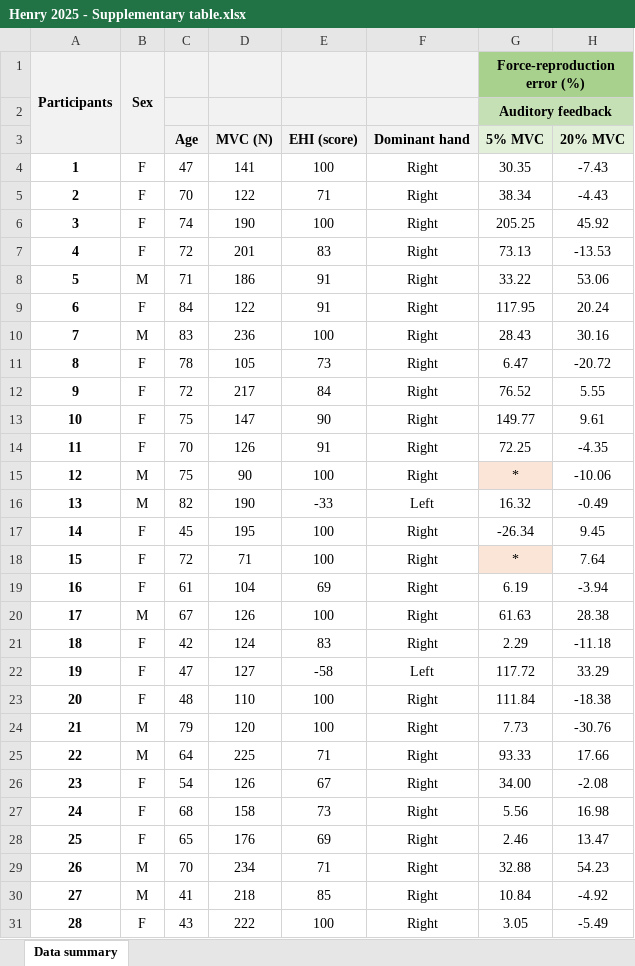
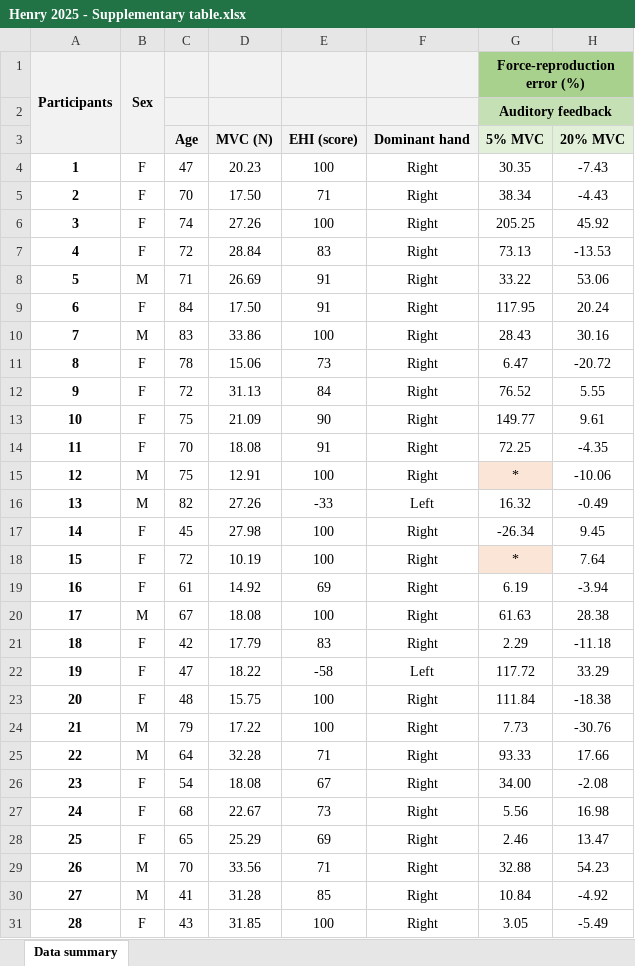
Before and after one commit to mehe4113/Neural-signal-processing, an Excel workbook: Supplemental data/Henry 2025 - Supplementary table.xlsx, sheet Data summary, drawn as a sheet; only a part is shown; values as stored, in another font and other column widths than the file's, no borders; the diff covers the shown part only; the diff names each change by its address in the sheet, - before the commit and + after, or states it on an @@ line.

Commit message:
Add files via upload

```diff
--- a/Supplemental data/Henry 2025 - Supplementary table.xlsx (sheet Data summary)
+++ b/Supplemental data/Henry 2025 - Supplementary table.xlsx (sheet Data summary)
-D4: 141
+D4: 20.23
-D5: 122
+D5: 17.50
-D6: 190
+D6: 27.26
-D7: 201
+D7: 28.84
-D8: 186
+D8: 26.69
-D9: 122
+D9: 17.50
-D10: 236
+D10: 33.86
-D11: 105
+D11: 15.06
-D12: 217
+D12: 31.13
-D13: 147
+D13: 21.09
-D14: 126
+D14: 18.08
-D15: 90
+D15: 12.91
-D16: 190
+D16: 27.26
-D17: 195
+D17: 27.98
-D18: 71
+D18: 10.19
-D19: 104
+D19: 14.92
-D20: 126
+D20: 18.08
-D21: 124
+D21: 17.79
-D22: 127
+D22: 18.22
-D23: 110
+D23: 15.75
-D24: 120
+D24: 17.22
-D25: 225
+D25: 32.28
-D26: 126
+D26: 18.08
-D27: 158
+D27: 22.67
-D28: 176
+D28: 25.29
-D29: 234
+D29: 33.56
-D30: 218
+D30: 31.28
-D31: 222
+D31: 31.85
```
Also changed, not shown: 14 edited cells elsewhere in this sheet.
